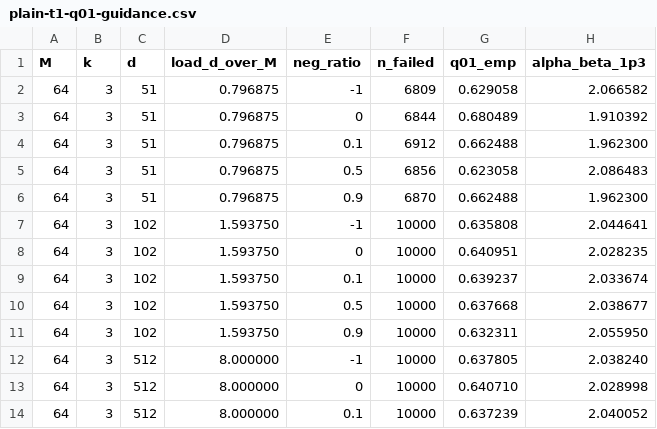
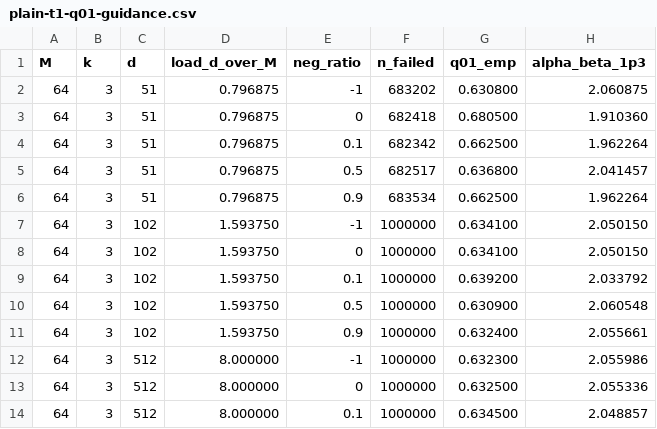
Before and after one commit to whitewum/self-sizing, a CSV file: data/paper/plain-t1-q01-guidance.csv, drawn as a sheet; only a part is shown; the diff covers the shown part only.

```diff
--- a/data/paper/plain-t1-q01-guidance.csv
+++ b/data/paper/plain-t1-q01-guidance.csv
@@ -1,14 +1,14 @@
 M,k,d,load_d_over_M,neg_ratio,n_failed,q01_emp,alpha_beta_1p3
-64,3,51,0.796875,-1,6809,0.629058,2.066582
-64,3,51,0.796875,0,6844,0.680489,1.910392
-64,3,51,0.796875,0.1,6912,0.662488,1.962300
-64,3,51,0.796875,0.5,6856,0.623058,2.086483
-64,3,51,0.796875,0.9,6870,0.662488,1.962300
-64,3,102,1.593750,-1,10000,0.635808,2.044641
-64,3,102,1.593750,0,10000,0.640951,2.028235
-64,3,102,1.593750,0.1,10000,0.639237,2.033674
-64,3,102,1.593750,0.5,10000,0.637668,2.038677
-64,3,102,1.593750,0.9,10000,0.632311,2.055950
-64,3,512,8.000000,-1,10000,0.637805,2.038240
-64,3,512,8.000000,0,10000,0.640710,2.028998
-64,3,512,8.000000,0.1,10000,0.637239,2.040052
+64,3,51,0.796875,-1,683202,0.630800,2.060875
+64,3,51,0.796875,0,682418,0.680500,1.910360
+64,3,51,0.796875,0.1,682342,0.662500,1.962264
+64,3,51,0.796875,0.5,682517,0.636800,2.041457
+64,3,51,0.796875,0.9,683534,0.662500,1.962264
+64,3,102,1.593750,-1,1000000,0.634100,2.050150
+64,3,102,1.593750,0,1000000,0.634100,2.050150
+64,3,102,1.593750,0.1,1000000,0.639200,2.033792
+64,3,102,1.593750,0.5,1000000,0.630900,2.060548
+64,3,102,1.593750,0.9,1000000,0.632400,2.055661
+64,3,512,8.000000,-1,1000000,0.632300,2.055986
+64,3,512,8.000000,0,1000000,0.632500,2.055336
+64,3,512,8.000000,0.1,1000000,0.634500,2.048857
```
Also changed, not shown: 141 edited cells elsewhere in this file, data/manifest.tsv, 10 other files.
